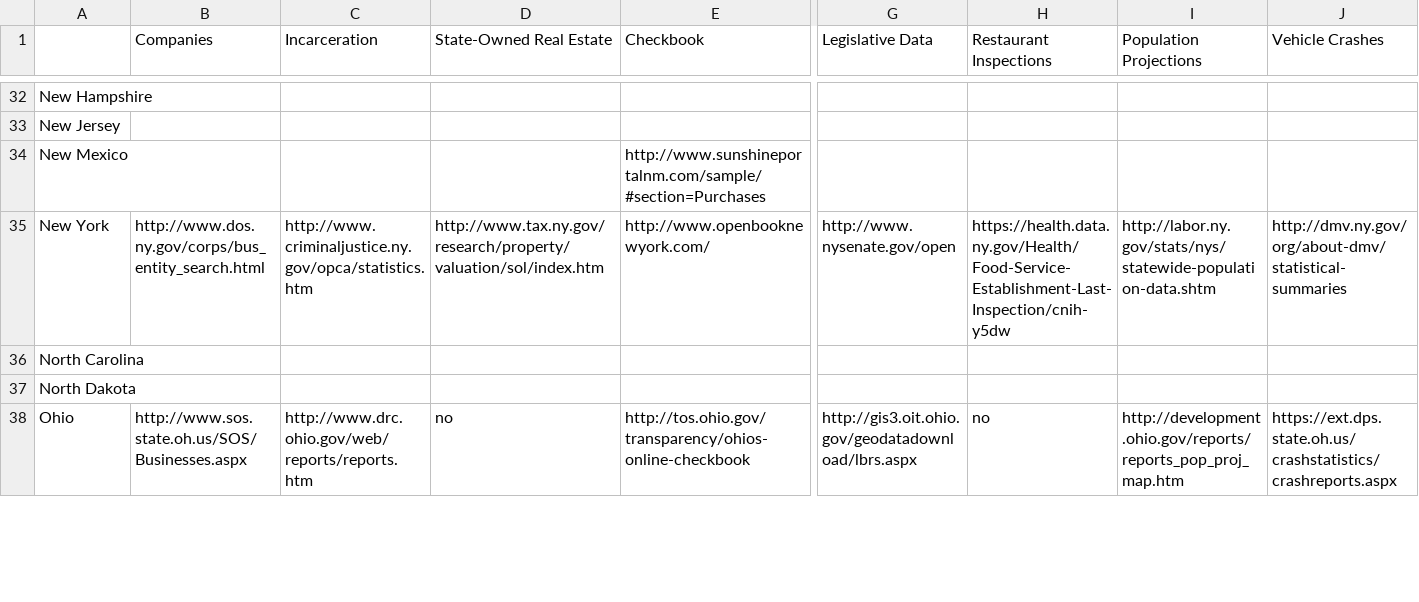
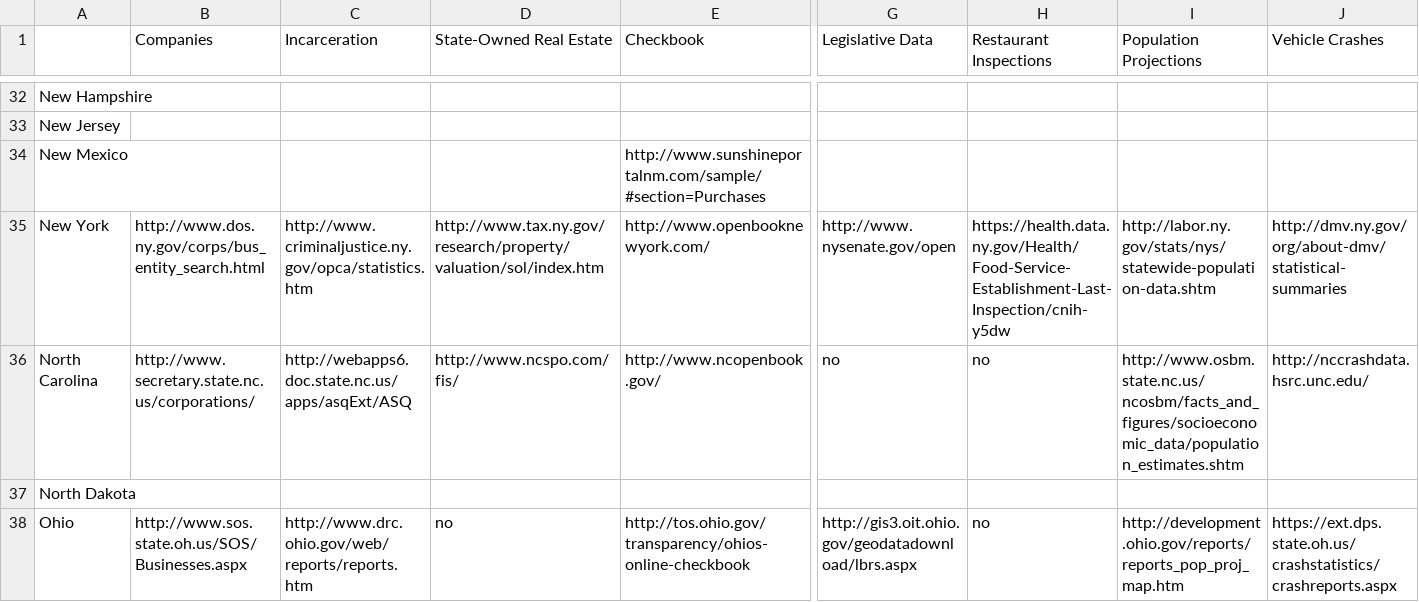
Before and after one commit to sunlightpolicy/State-Open-Data-Census, a CSV file: Data/Data Sources.csv, drawn as a sheet; only a part is shown, gaps mark what is left out; the diff names each change by its address in the sheet, - before the commit and + after, or states it on an @@ line.

Commit message:
Add North Carolina

```diff
--- a/Data/Data Sources.csv
+++ b/Data/Data Sources.csv
-B36 (Companies): (empty)
+B36 (Companies): http://www.secretary.state.nc.us/corporations/
-C36 (Incarceration): (empty)
+C36 (Incarceration): http://webapps6.doc.state.nc.us/apps/asqExt/ASQ
-D36 (State-Owned Real Estate): (empty)
+D36 (State-Owned Real Estate): http://www.ncspo.com/fis/
-E36 (Checkbook): (empty)
+E36 (Checkbook): http://www.ncopenbook.gov/
-G36 (Legislative Data): (empty)
+G36 (Legislative Data): no
-H36 (Restaurant Inspections): (empty)
+H36 (Restaurant Inspections): no
-I36 (Population Projections): (empty)
+I36 (Population Projections): http://www.osbm.state.nc.us/ncosbm/facts_and_figures/socioeconomic_data/population_estimates.shtm
-J36 (Vehicle Crashes): (empty)
+J36 (Vehicle Crashes): http://nccrashdata.hsrc.unc.edu/
```
